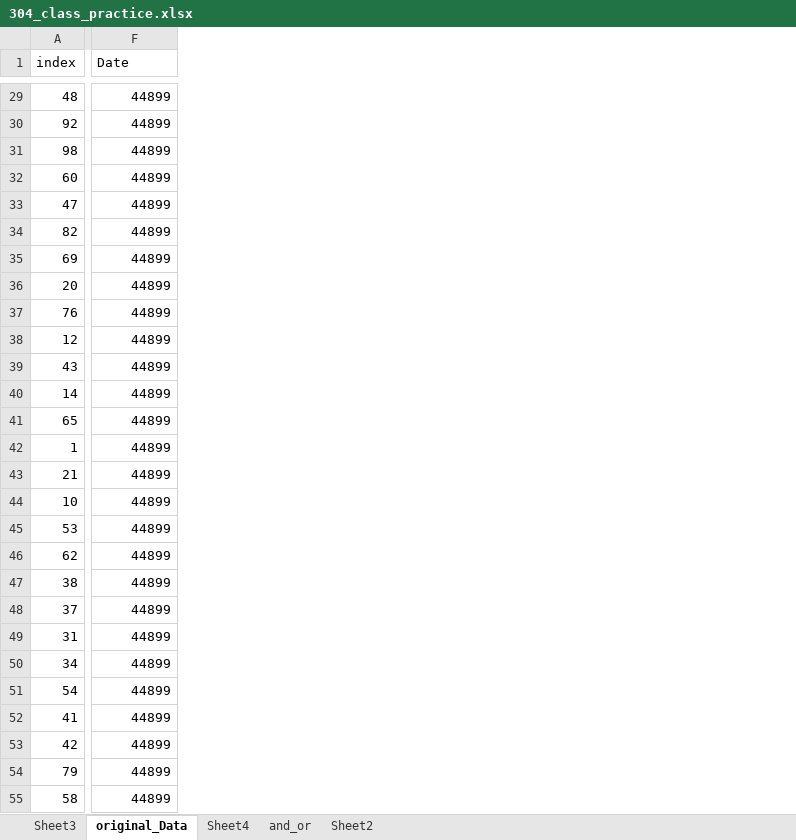
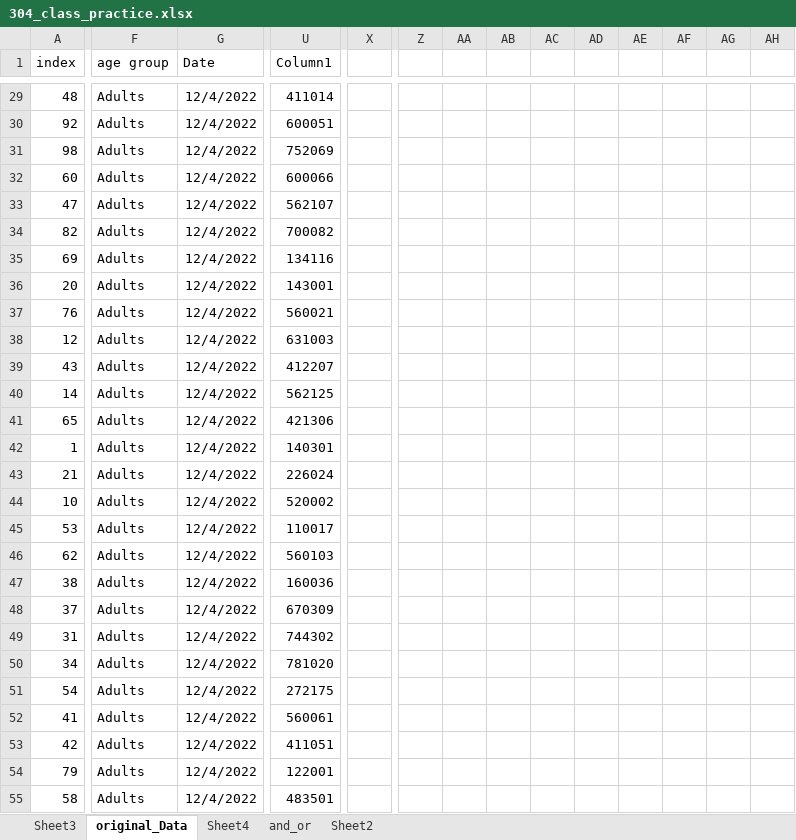
Before and after one commit to shahil04/ds_materials, an Excel workbook: excel/projects/store data analysis using excel/304_class_practice.xlsx, sheet original_Data, drawn as a sheet; only a part is shown, gaps mark what is left out; values as stored, in another font and other column widths than the file's, no borders; table styles not drawn; addresses are those after the commit; the diff covers the shown part only; the diff names each change by its address in the sheet, - before the commit and + after, or states it on an @@ line.

```diff
--- a/excel/projects/store data analysis using excel/304_class_practice.xlsx (sheet original_Data)
+++ b/excel/projects/store data analysis using excel/304_class_practice.xlsx (sheet original_Data)
+column F (age group), rows 29-55: all Adults
+column U (Column1), rows 29-55: 411014 | 600051 | 752069 | 600066 | 562107 | 700082 | 134116 | 143001 | 560021 | 631003 | 412207 | 562125 | 421306 | 140301 | 226024 | 520002 | 110017 | 560103 | 160036 | 670309 | 744302 | 781020 | 272175 | 560061 | 411051 | 122001 | 483501
+column X, empty
+column Z, empty
+column AA, empty
+column AB, empty
+column AC, empty
+column AD, empty
+column AE, empty
+column AF, empty
+column AG, empty
+column AH, empty
-G29:G55 (Date): 44899
+G29:G55 (Date): 12/4/2022
```
Also changed, not shown: 2 removed columns, 81 edited cells and cell formats elsewhere in this sheet, formulas that keep their value, excel/pivot_table.xlsx, 39 other files.
